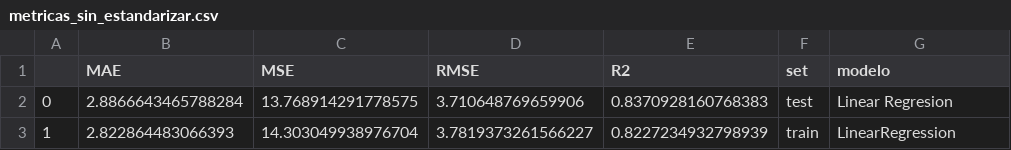
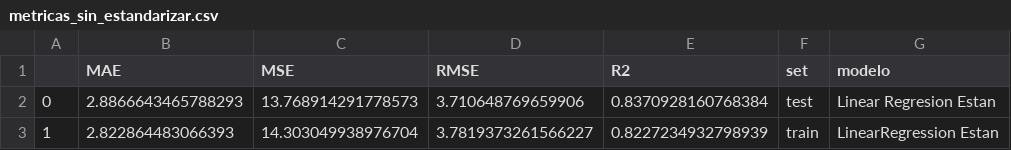
Before and after one commit to Adalab/DA-promo-c-modulo-3-sprint-1-Ximena-Anahi, a CSV file: files/metricas_sin_estandarizar.csv, drawn as a sheet.

```diff
--- a/files/metricas_sin_estandarizar.csv
+++ b/files/metricas_sin_estandarizar.csv
@@ -1,3 +1,3 @@
 ,MAE,MSE,RMSE,R2,set,modelo
-0,2.8866643465788284,13.768914291778575,3.710648769659906,0.8370928160768383,test,Linear Regresion
-1,2.822864483066393,14.303049938976704,3.7819373261566227,0.8227234932798939,train,LinearRegression
+0,2.8866643465788293,13.768914291778573,3.710648769659906,0.8370928160768384,test,Linear Regresion Estan
+1,2.822864483066393,14.303049938976704,3.7819373261566227,0.8227234932798939,train,LinearRegression Estan
```
Also changed, not shown: files/metricas_estandarizado.csv, 2 other files.
